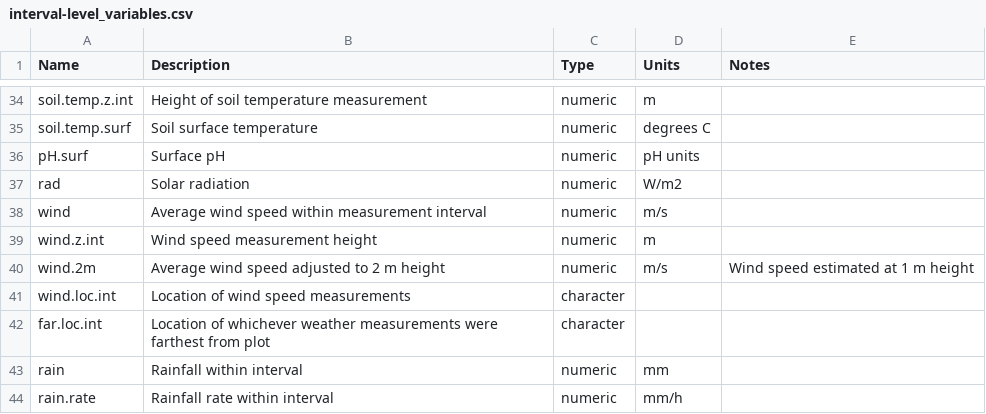
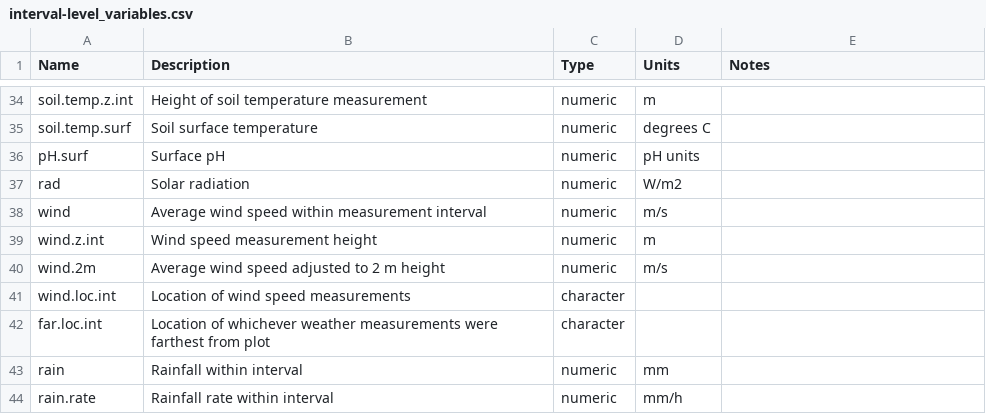
Before and after one commit to AU-BCE-EE/ALFAM2-data, a CSV file: variables/interval-level_variables.csv, drawn as a sheet; only a part is shown, gaps mark what is left out.

Commit message:
rm nonsense not in var descrip

```diff
--- a/variables/interval-level_variables.csv
+++ b/variables/interval-level_variables.csv
@@ -39,3 +39,3 @@ wind,Average wind speed within measurement interval,numeric,m/s,
 wind.z.int,Wind speed measurement height,numeric,m,
-wind.2m,Average wind speed adjusted to 2 m height,numeric,m/s,Wind speed estimated at 1 m height
+wind.2m,Average wind speed adjusted to 2 m height,numeric,m/s,
 wind.loc.int,Location of wind speed measurements,character,,
```
